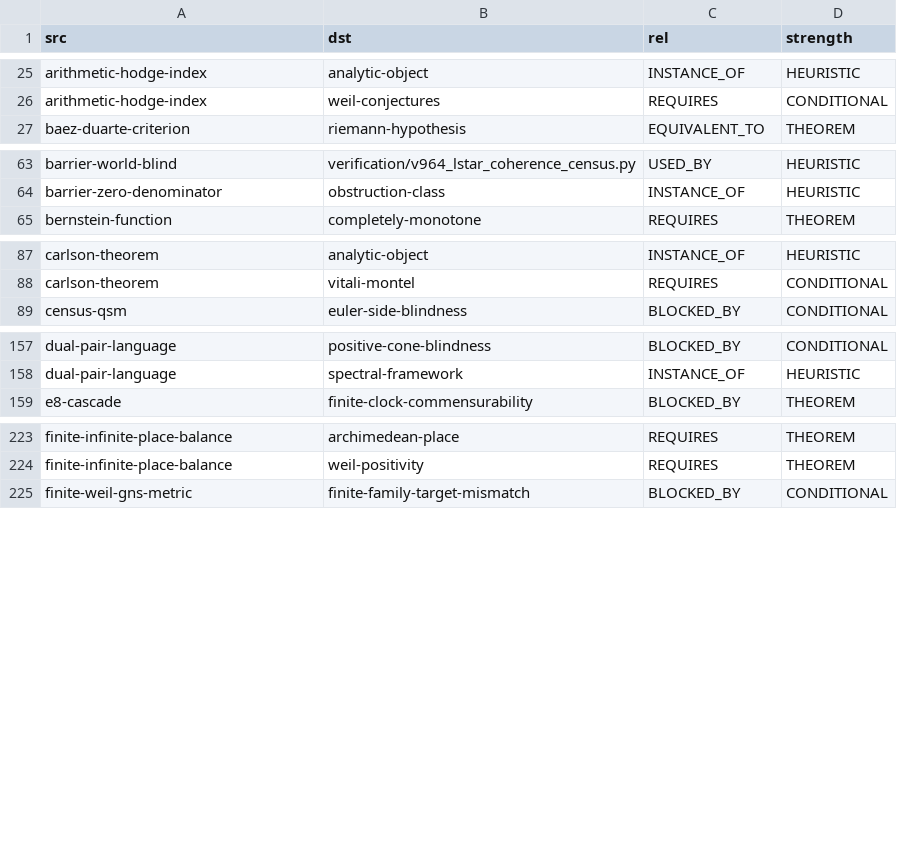
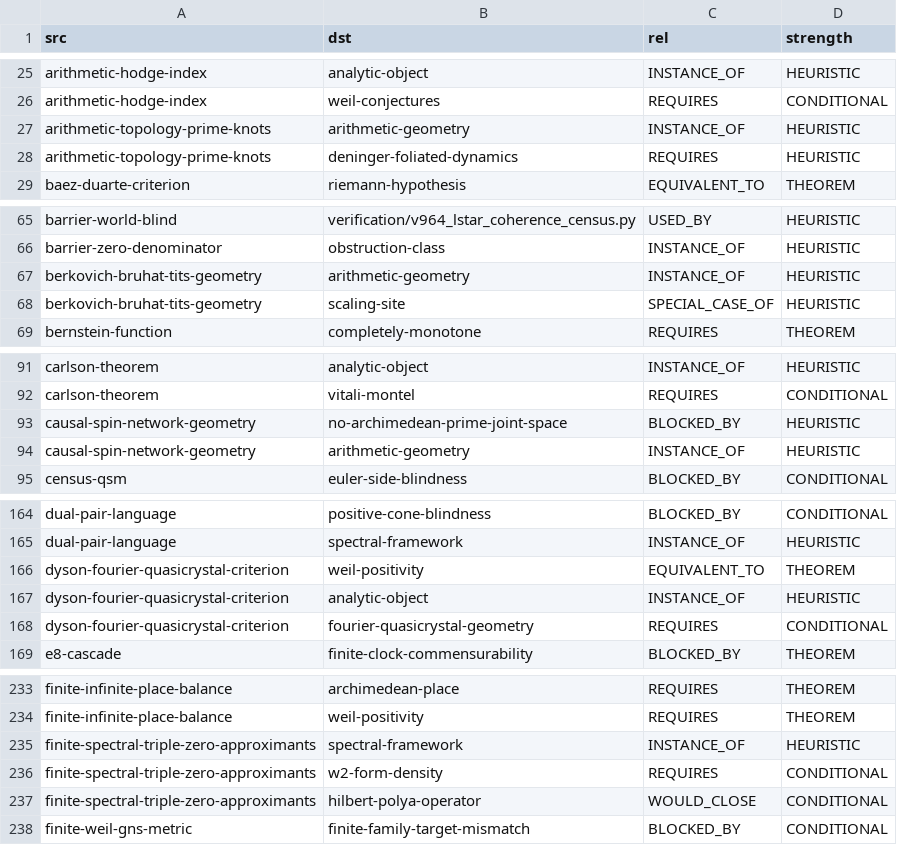
Before and after one commit to sthamann/TFPT, a CSV file: _newest/graph/concepts-edges.csv, drawn as a sheet; only a part is shown, gaps mark what is left out; the diff covers the shown part only.

```diff
--- a/_newest/graph/concepts-edges.csv
+++ b/_newest/graph/concepts-edges.csv
@@ -26,2 +26,4 @@ arithmetic-hodge-index,analytic-object,INSTANCE_OF,HEURISTIC
 arithmetic-hodge-index,weil-conjectures,REQUIRES,CONDITIONAL
+arithmetic-topology-prime-knots,arithmetic-geometry,INSTANCE_OF,HEURISTIC
+arithmetic-topology-prime-knots,deninger-foliated-dynamics,REQUIRES,HEURISTIC
 baez-duarte-criterion,riemann-hypothesis,EQUIVALENT_TO,THEOREM
@@ -64,2 +66,4 @@ barrier-world-blind,verification/v964_lstar_coherence_census.py,USED_BY,HEURISTI
 barrier-zero-denominator,obstruction-class,INSTANCE_OF,HEURISTIC
+berkovich-bruhat-tits-geometry,arithmetic-geometry,INSTANCE_OF,HEURISTIC
+berkovich-bruhat-tits-geometry,scaling-site,SPECIAL_CASE_OF,HEURISTIC
 bernstein-function,completely-monotone,REQUIRES,THEOREM
@@ -88,2 +92,4 @@ carlson-theorem,analytic-object,INSTANCE_OF,HEURISTIC
 carlson-theorem,vitali-montel,REQUIRES,CONDITIONAL
+causal-spin-network-geometry,no-archimedean-prime-joint-space,BLOCKED_BY,HEURISTIC
+causal-spin-network-geometry,arithmetic-geometry,INSTANCE_OF,HEURISTIC
 census-qsm,euler-side-blindness,BLOCKED_BY,CONDITIONAL
@@ -158,2 +165,5 @@ dual-pair-language,positive-cone-blindness,BLOCKED_BY,CONDITIONAL
 dual-pair-language,spectral-framework,INSTANCE_OF,HEURISTIC
+dyson-fourier-quasicrystal-criterion,weil-positivity,EQUIVALENT_TO,THEOREM
+dyson-fourier-quasicrystal-criterion,analytic-object,INSTANCE_OF,HEURISTIC
+dyson-fourier-quasicrystal-criterion,fourier-quasicrystal-geometry,REQUIRES,CONDITIONAL
 e8-cascade,finite-clock-commensurability,BLOCKED_BY,THEOREM
@@ -224,2 +234,5 @@ finite-infinite-place-balance,archimedean-place,REQUIRES,THEOREM
 finite-infinite-place-balance,weil-positivity,REQUIRES,THEOREM
+finite-spectral-triple-zero-approximants,spectral-framework,INSTANCE_OF,HEURISTIC
+finite-spectral-triple-zero-approximants,w2-form-density,REQUIRES,CONDITIONAL
+finite-spectral-triple-zero-approximants,hilbert-polya-operator,WOULD_CLOSE,CONDITIONAL
 finite-weil-gns-metric,finite-family-target-mismatch,BLOCKED_BY,CONDITIONAL
```
Also changed, not shown: 29 added rows elsewhere in this file, _newest/graph/concepts-nodes.csv, 25 other files.
